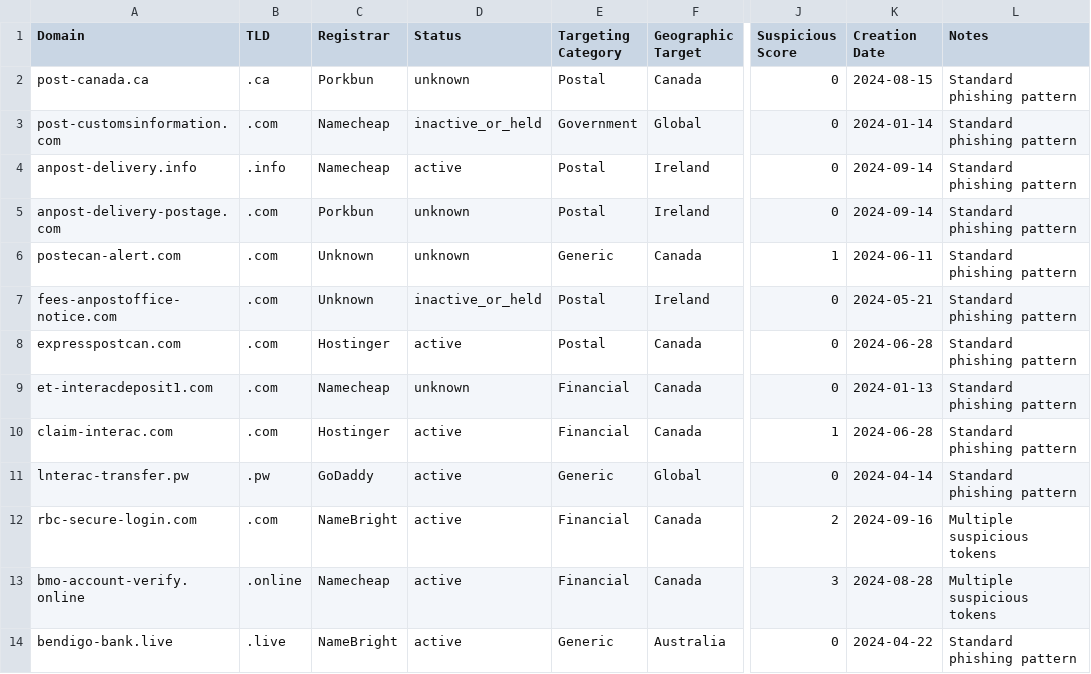
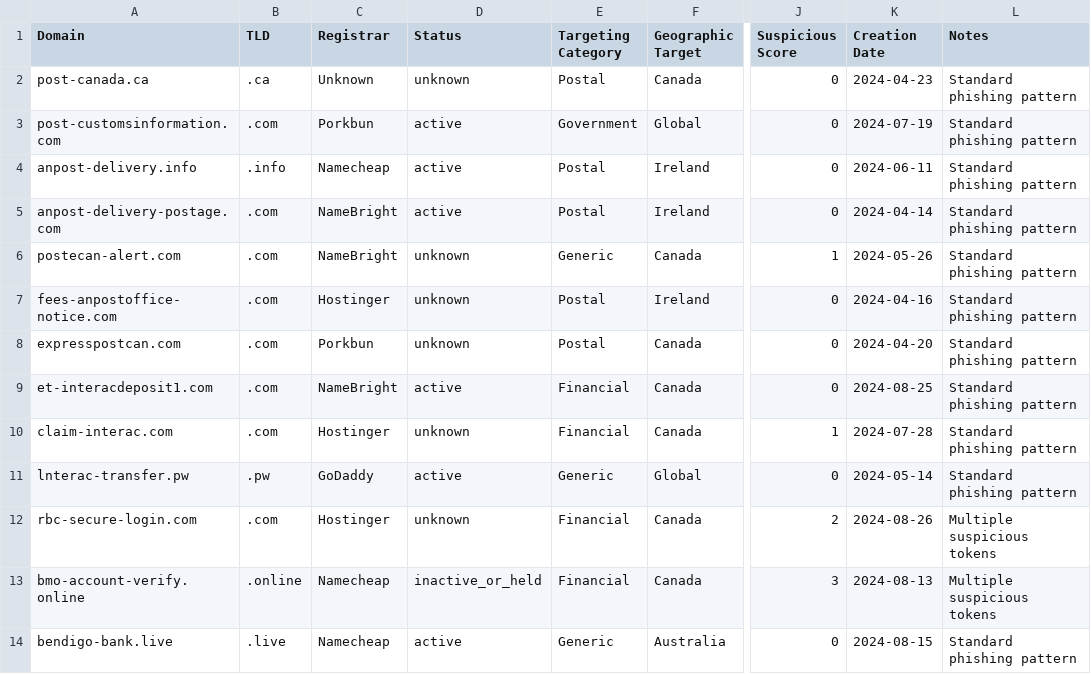
Before and after one commit to Cinephilebp/CYCS4540-Research-Paper, a CSV file: output/tables/domain_analysis.csv, drawn as a sheet; only a part is shown, gaps mark what is left out; the diff covers the shown part only; the diff names each change by its address in the sheet, - before the commit and + after, or states it on an @@ line.

Commit message:
Fixed the code,plots,data set

```diff
--- a/output/tables/domain_analysis.csv
+++ b/output/tables/domain_analysis.csv
-C2 (Registrar): Porkbun
+C2 (Registrar): Unknown
-K2 (Creation Date): 2024-08-15
+K2 (Creation Date): 2024-04-23
-C3 (Registrar): Namecheap
+C3 (Registrar): Porkbun
-D3 (Status): inactive_or_held
+D3 (Status): active
-K3 (Creation Date): 2024-01-14
+K3 (Creation Date): 2024-07-19
-K4 (Creation Date): 2024-09-14
+K4 (Creation Date): 2024-06-11
-C5 (Registrar): Porkbun
+C5 (Registrar): NameBright
-D5 (Status): unknown
+D5 (Status): active
-K5 (Creation Date): 2024-09-14
+K5 (Creation Date): 2024-04-14
-C6 (Registrar): Unknown
+C6 (Registrar): NameBright
-K6 (Creation Date): 2024-06-11
+K6 (Creation Date): 2024-05-26
-C7 (Registrar): Unknown
+C7 (Registrar): Hostinger
-D7 (Status): inactive_or_held
+D7 (Status): unknown
-K7 (Creation Date): 2024-05-21
+K7 (Creation Date): 2024-04-16
-C8 (Registrar): Hostinger
+C8 (Registrar): Porkbun
-D8 (Status): active
+D8 (Status): unknown
-K8 (Creation Date): 2024-06-28
+K8 (Creation Date): 2024-04-20
-C9 (Registrar): Namecheap
+C9 (Registrar): NameBright
-D9 (Status): unknown
+D9 (Status): active
-K9 (Creation Date): 2024-01-13
+K9 (Creation Date): 2024-08-25
-D10 (Status): active
+D10 (Status): unknown
-K10 (Creation Date): 2024-06-28
+K10 (Creation Date): 2024-07-28
-K11 (Creation Date): 2024-04-14
+K11 (Creation Date): 2024-05-14
-C12 (Registrar): NameBright
+C12 (Registrar): Hostinger
-D12 (Status): active
+D12 (Status): unknown
-K12 (Creation Date): 2024-09-16
+K12 (Creation Date): 2024-08-26
-D13 (Status): active
+D13 (Status): inactive_or_held
-K13 (Creation Date): 2024-08-28
+K13 (Creation Date): 2024-08-13
-C14 (Registrar): NameBright
+C14 (Registrar): Namecheap
-K14 (Creation Date): 2024-04-22
+K14 (Creation Date): 2024-08-15
```
Also changed, not shown: 91 edited cells elsewhere in this file, 7 other files.
